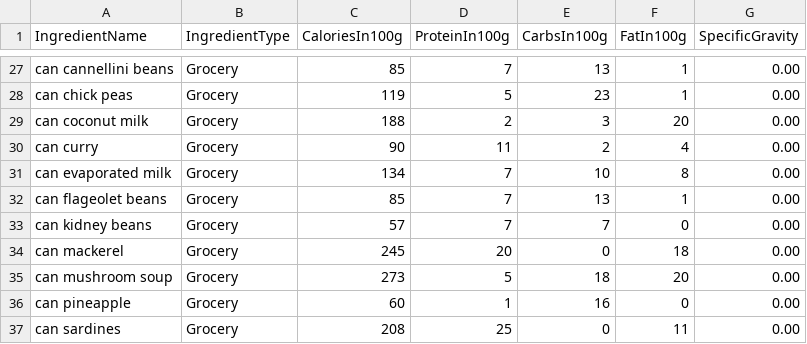
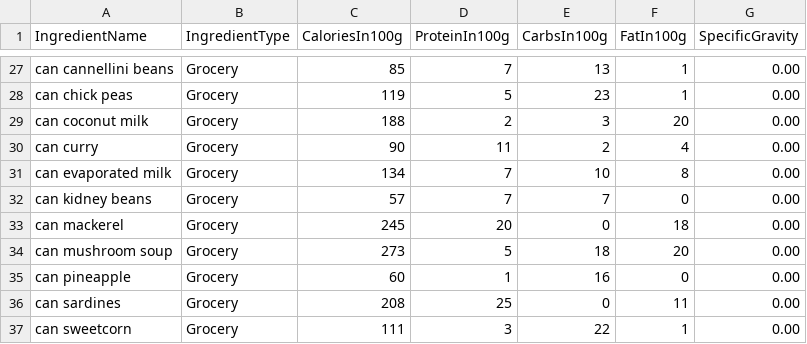
Before and after one commit to joejcollins/harmony-angel, a CSV file: data/raw/Ingredients.csv, drawn as a sheet; only a part is shown, gaps mark what is left out; the shorter side is filled out with more unchanged rows.

Commit message:
Sainos don't do flageolet beans

```diff
--- a/data/raw/Ingredients.csv
+++ b/data/raw/Ingredients.csv
@@ -31,3 +31,2 @@ can curry,Grocery,90,11,2,4,0.00
 can evaporated milk,Grocery,134,7,10,8,0.00
-can flageolet beans,Grocery,85,7,13,1,0.00
 can kidney beans,Grocery,57,7,7,0,0.00
```
Also changed, not shown: 3 other files.
